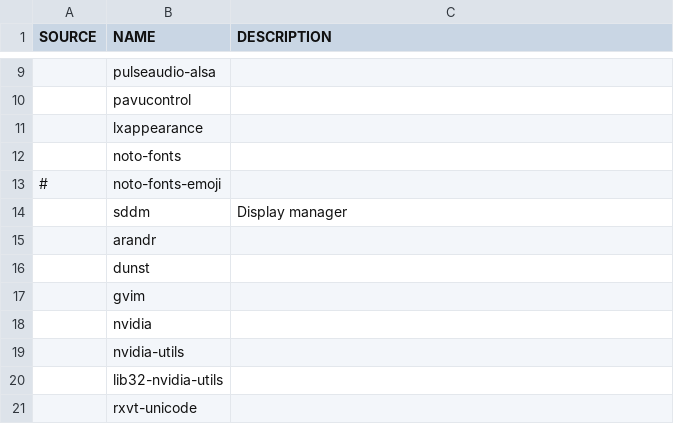
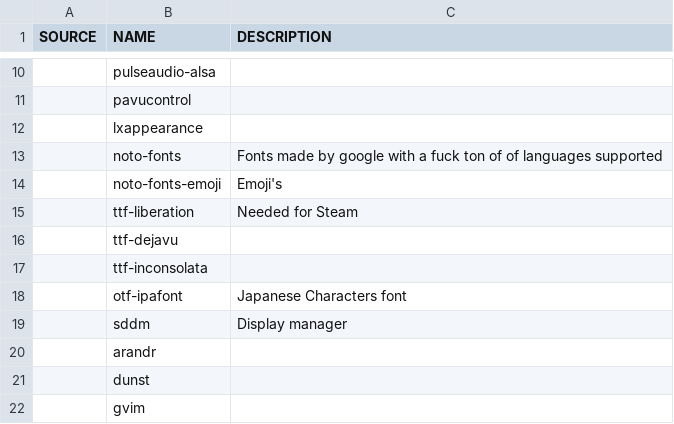
Before and after one commit to marcello505/MARBS, a CSV file: programs.csv, drawn as a sheet; only a part is shown, gaps mark what is left out; the shorter side is filled out with more unchanged rows; the diff covers the shown part only.

```diff
--- a/programs.csv
+++ b/programs.csv
@@ -11,4 +12,8 @@ SOURCE,NAME,DESCRIPTION
 ,lxappearance,
-,noto-fonts,
-#,noto-fonts-emoji,
+,noto-fonts,Fonts made by google with a fuck ton of of languages supported
+,noto-fonts-emoji,Emoji's
+,ttf-liberation, Needed for Steam
+,ttf-dejavu,
+,ttf-inconsolata,
+,otf-ipafont,Japanese Characters font
 ,sddm,Display manager
```
Also changed, not shown: 24 added rows elsewhere in this file.
